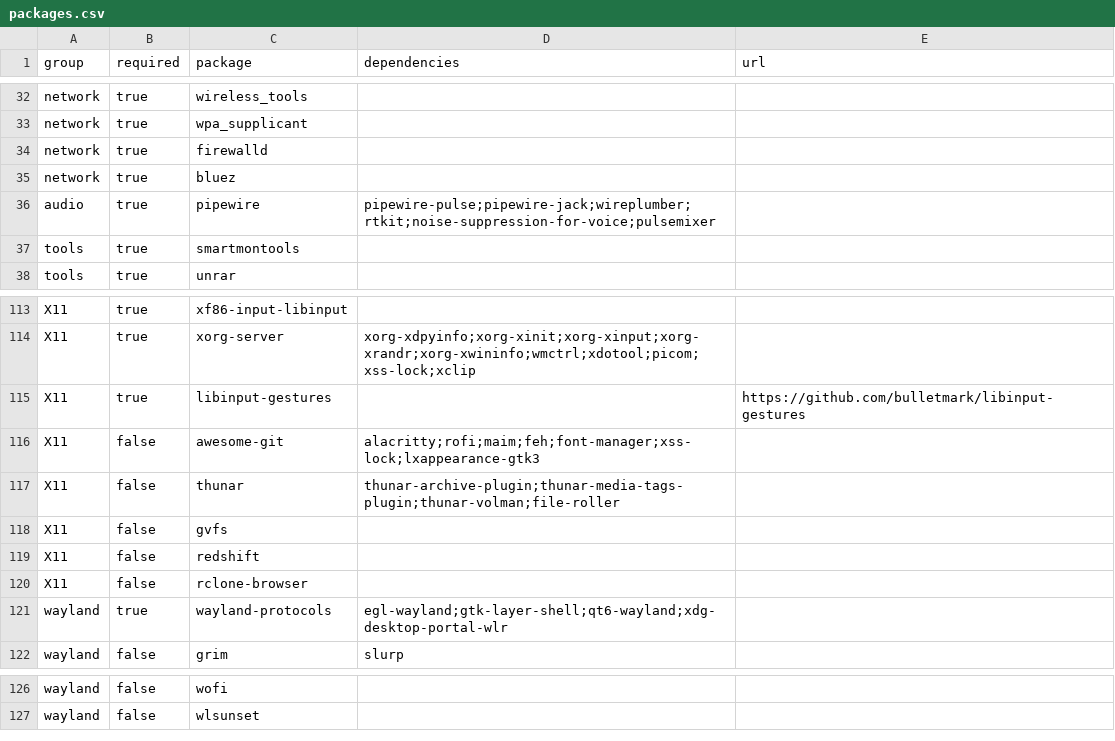
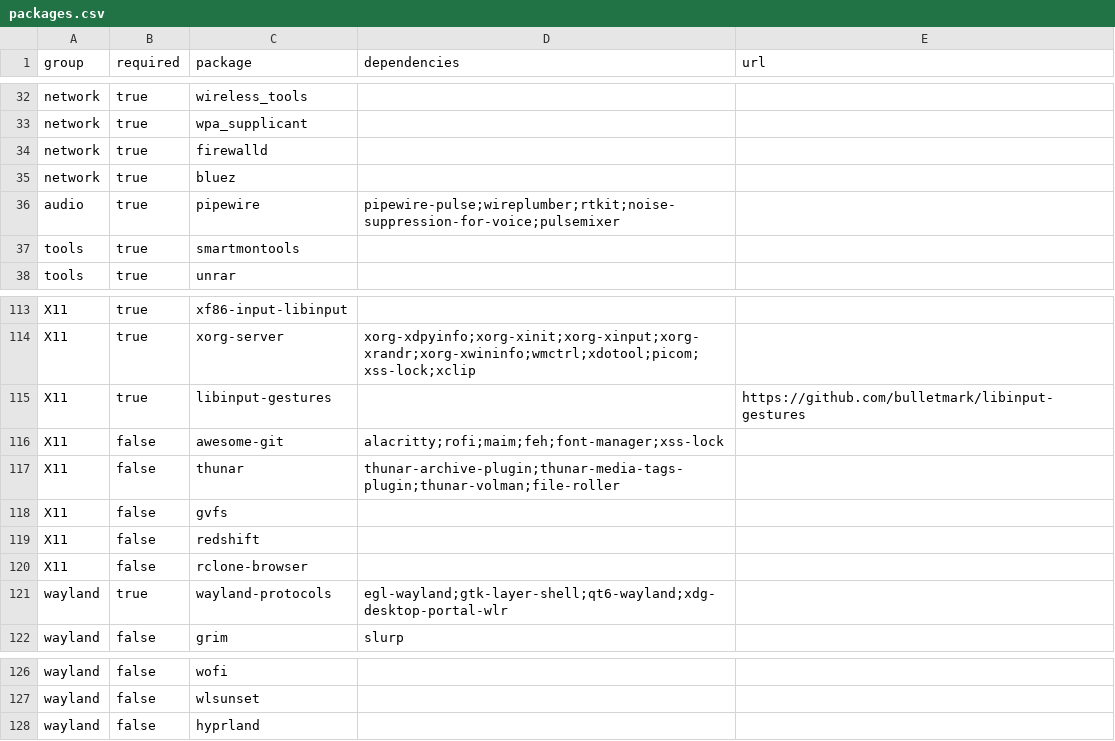
Before and after one commit to webflo-dev/archlinux-install, a CSV file: packages.csv, drawn as a sheet; only a part is shown, gaps mark what is left out.

Commit message:
update packages list

```diff
--- a/packages.csv
+++ b/packages.csv
@@ -35,3 +35,3 @@ network,true,firewalld,,
 network,true,bluez,,
-audio,true,pipewire,pipewire-pulse;pipewire-jack;wireplumber;rtkit;noise-suppression-for-voice;pulsemixer,
+audio,true,pipewire,pipewire-pulse;wireplumber;rtkit;noise-suppression-for-voice;pulsemixer,
 tools,true,smartmontools,,
@@ -115,3 +115,3 @@ X11,true,xorg-server,xorg-xdpyinfo;xorg-xinit;xorg-xinput;xorg-xrandr;xorg-xwini
 X11,true,libinput-gestures,,https://github.com/bulletmark/libinput-gestures
-X11,false,awesome-git,alacritty;rofi;maim;feh;font-manager;xss-lock;lxappearance-gtk3,
+X11,false,awesome-git,alacritty;rofi;maim;feh;font-manager;xss-lock,
 X11,false,thunar,thunar-archive-plugin;thunar-media-tags-plugin;thunar-volman;file-roller,
@@ -127 +127,2 @@ wayland,false,wofi,,
 wayland,false,wlsunset,,
+wayland,false,hyprland,,
```
Also changed, not shown: 3 other files.
